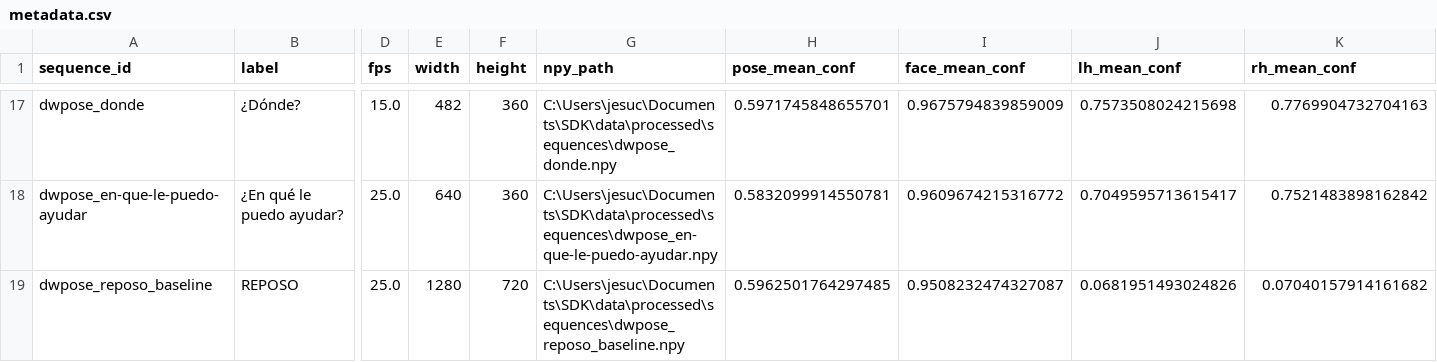
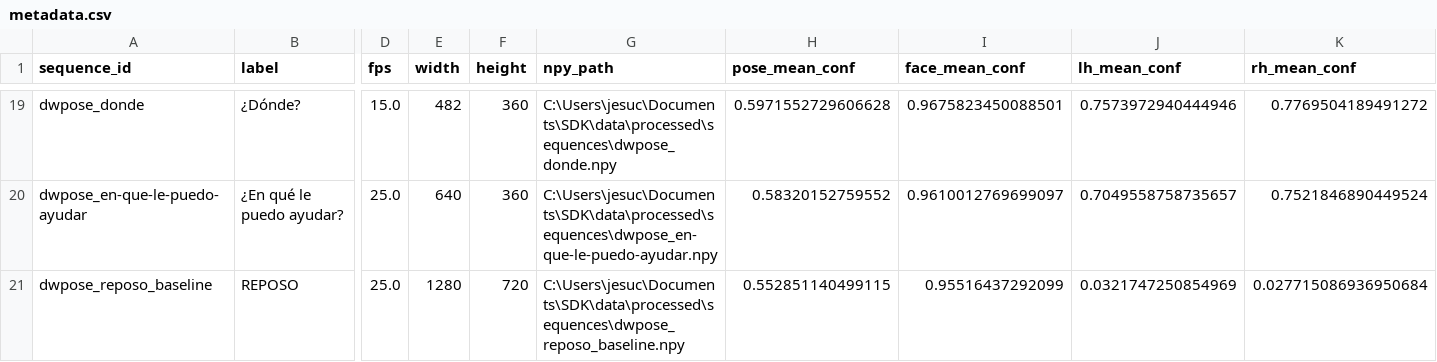
Before and after one commit to HectorZL/LSEC-SDK, a CSV file: data/processed/metadata.csv, drawn as a sheet; only a part is shown, gaps mark what is left out; addresses are those after the commit; the diff covers the shown part only; the diff names each change by its address in the sheet, - before the commit and + after, or states it on an @@ line.

```diff
--- a/data/processed/metadata.csv
+++ b/data/processed/metadata.csv
-H19 (pose_mean_conf): 0.5971745848655701
+H19 (pose_mean_conf): 0.5971552729606628
-I19 (face_mean_conf): 0.9675794839859009
+I19 (face_mean_conf): 0.9675823450088501
-J19 (lh_mean_conf): 0.7573508024215698
+J19 (lh_mean_conf): 0.7573972940444946
-K19 (rh_mean_conf): 0.7769904732704163
+K19 (rh_mean_conf): 0.7769504189491272
-H20 (pose_mean_conf): 0.5832099914550781
+H20 (pose_mean_conf): 0.58320152759552
-I20 (face_mean_conf): 0.9609674215316772
+I20 (face_mean_conf): 0.9610012769699097
-J20 (lh_mean_conf): 0.7049595713615417
+J20 (lh_mean_conf): 0.7049558758735657
-K20 (rh_mean_conf): 0.7521483898162842
+K20 (rh_mean_conf): 0.7521846890449524
-H21 (pose_mean_conf): 0.5962501764297485
+H21 (pose_mean_conf): 0.552851140499115
-I21 (face_mean_conf): 0.9508232474327087
+I21 (face_mean_conf): 0.95516437292099
-J21 (lh_mean_conf): 0.0681951493024826
+J21 (lh_mean_conf): 0.0321747250854969
-K21 (rh_mean_conf): 0.07040157914161682
+K21 (rh_mean_conf): 0.027715086936950684
```
Also changed, not shown: 2 added rows and 60 edited cells elsewhere in this file, 23 other files.
